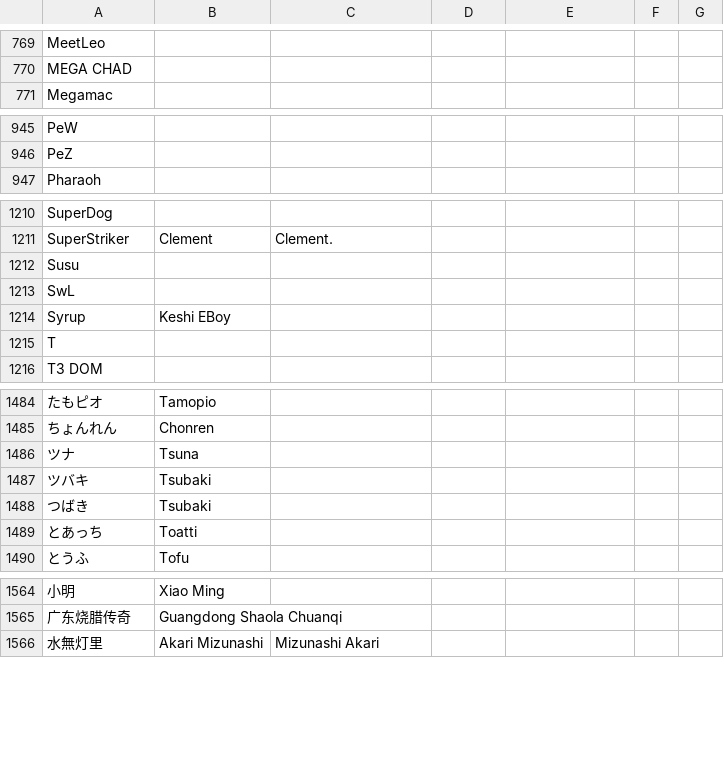
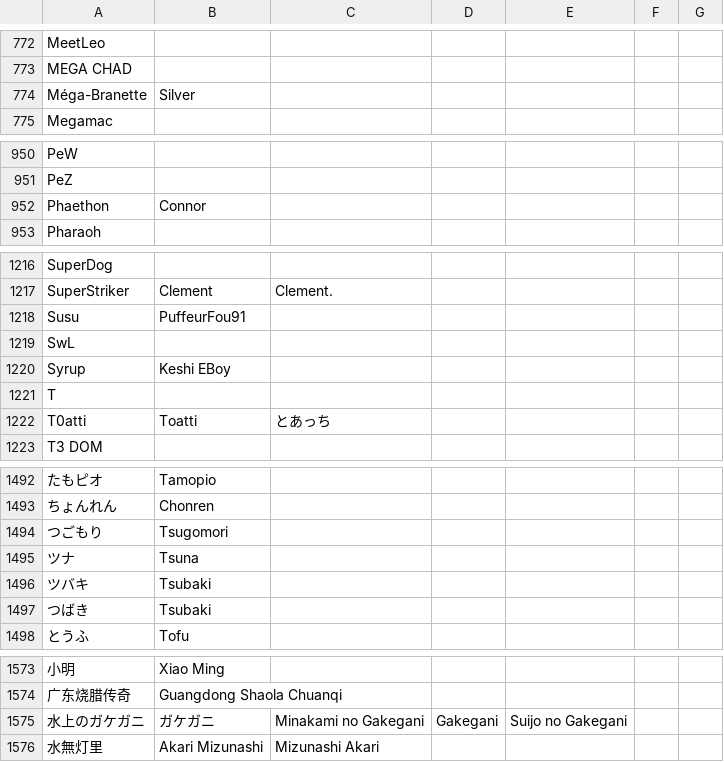
Before and after one commit to kenniky/ultrank-scoring, a CSV file: ultrank_tags.csv, drawn as a sheet; only a part is shown, gaps mark what is left out; removed rows and columns are numbered as before the commit, all else as after; the diff covers the shown part only; the diff names each change by its address in the sheet, - before the commit and + after, or states it on an @@ line.

```diff
--- a/ultrank_tags.csv
+++ b/ultrank_tags.csv
+row 774: Méga-Branette | Silver
+row 952: Phaethon | Connor
-B1218: (empty)
+B1218: PuffeurFou91
+row 1222: T0atti | Toatti | とあっち
+row 1494: つごもり | Tsugomori
-row 1489: とあっち | Toatti
+row 1575: 水上のガケガニ | ガケガニ | Minakami no Gakegani | Gakegani | Suijo no Gakegani
```
Also changed, not shown: 8 added rows, 2 removed rows and 4 edited cells elsewhere in this file, 1 other file.
